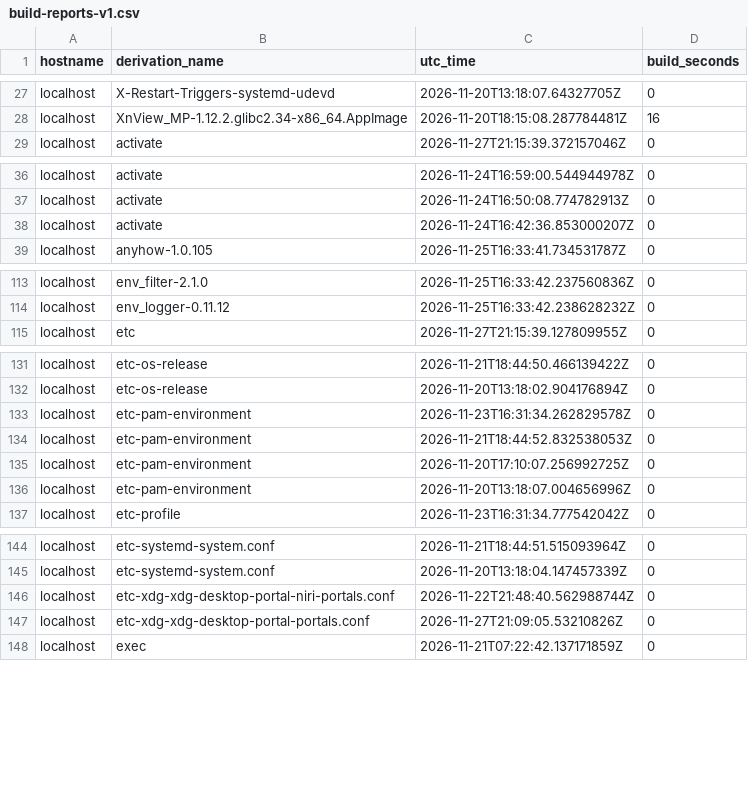
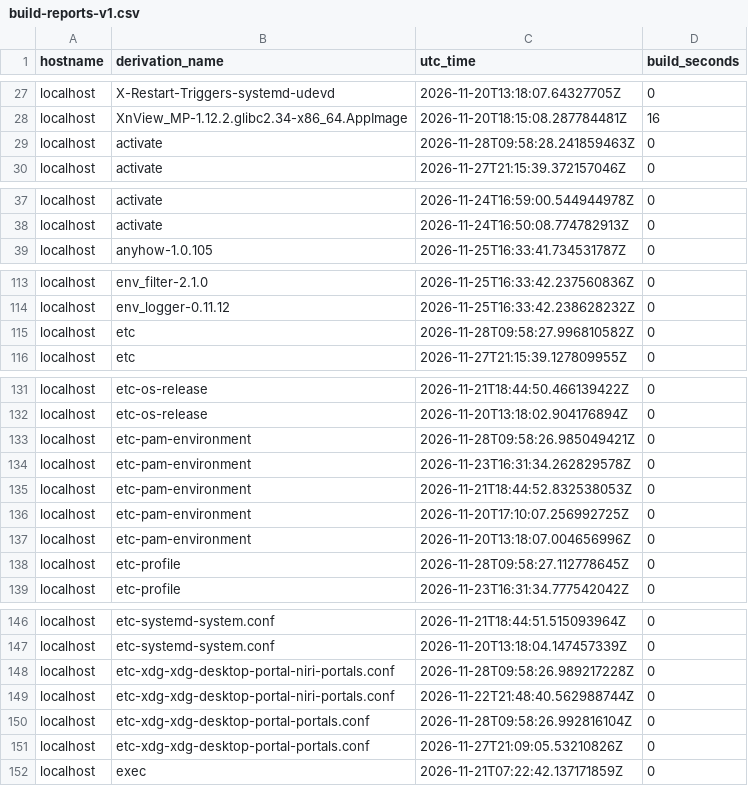
Before and after one commit to lrestj/zbook, a CSV file: .local/state/rom/build-reports-v1.csv, drawn as a sheet; only a part is shown, gaps mark what is left out; removed rows and columns are numbered as before the commit, all else as after; the diff covers the shown part only; the diff names each change by its address in the sheet, - before the commit and + after, or states it on an @@ line.

Commit message:
Sway & niri modules cleaner

```diff
--- a/.local/state/rom/build-reports-v1.csv
+++ b/.local/state/rom/build-reports-v1.csv
+row 29: localhost | activate | 2026-11-28T09:58:28.241859463Z | 0
-row 38: localhost | activate | 2026-11-24T16:42:36.853000207Z | 0
+row 115: localhost | etc | 2026-11-28T09:58:27.996810582Z | 0
+row 133: localhost | etc-pam-environment | 2026-11-28T09:58:26.985049421Z | 0
+row 138: localhost | etc-profile | 2026-11-28T09:58:27.112778645Z | 0
+row 148: localhost | etc-xdg-xdg-desktop-portal-niri-portals.conf | 2026-11-28T09:58:26.989217228Z | 0
+row 150: localhost | etc-xdg-xdg-desktop-portal-portals.conf | 2026-11-28T09:58:26.992816104Z | 0
```
Also changed, not shown: 2 added rows and 2 removed rows elsewhere in this file, 3 other files.
